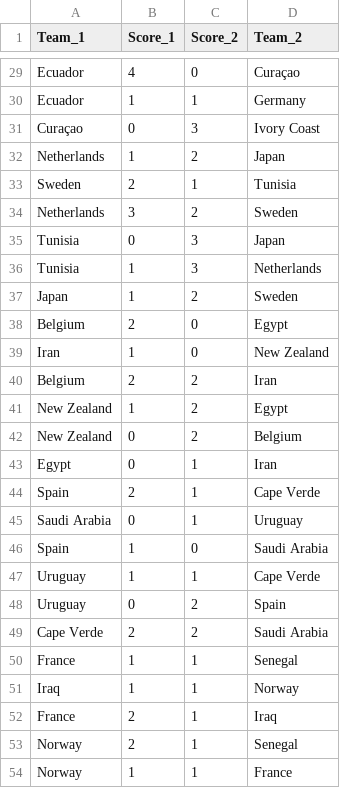
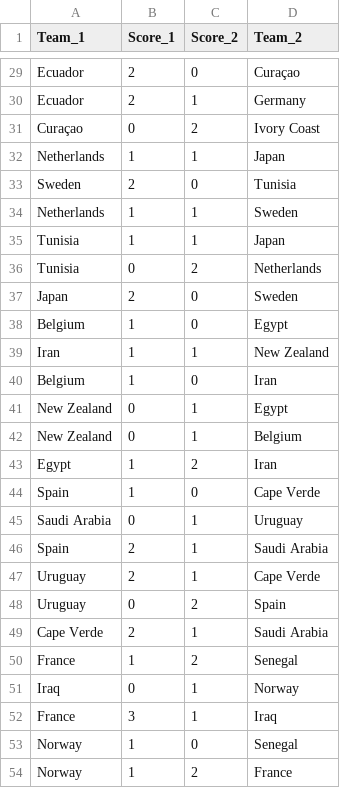
Before and after one commit to zuazo99/Mundial2026, a CSV file: results/predictions_dav_gpo.csv, drawn as a sheet; only a part is shown, gaps mark what is left out; the diff covers the shown part only; the diff names each change by its address in the sheet, - before the commit and + after, or states it on an @@ line.

```diff
--- a/results/predictions_dav_gpo.csv
+++ b/results/predictions_dav_gpo.csv
-B29 (Score_1): 4
+B29 (Score_1): 2
-B30 (Score_1): 1
+B30 (Score_1): 2
-C31 (Score_2): 3
+C31 (Score_2): 2
-C32 (Score_2): 2
+C32 (Score_2): 1
-C33 (Score_2): 1
+C33 (Score_2): 0
-B34 (Score_1): 3
+B34 (Score_1): 1
-C34 (Score_2): 2
+C34 (Score_2): 1
-B35 (Score_1): 0
+B35 (Score_1): 1
-C35 (Score_2): 3
+C35 (Score_2): 1
-B36 (Score_1): 1
+B36 (Score_1): 0
-C36 (Score_2): 3
+C36 (Score_2): 2
-B37 (Score_1): 1
+B37 (Score_1): 2
-C37 (Score_2): 2
+C37 (Score_2): 0
-B38 (Score_1): 2
+B38 (Score_1): 1
-C39 (Score_2): 0
+C39 (Score_2): 1
-B40 (Score_1): 2
+B40 (Score_1): 1
-C40 (Score_2): 2
+C40 (Score_2): 0
-B41 (Score_1): 1
+B41 (Score_1): 0
-C41:C42 (Score_2): 2
+C41:C42 (Score_2): 1
-B43 (Score_1): 0
+B43 (Score_1): 1
-C43 (Score_2): 1
+C43 (Score_2): 2
-B44 (Score_1): 2
+B44 (Score_1): 1
-C44 (Score_2): 1
+C44 (Score_2): 0
-B46:B47 (Score_1): 1
+B46:B47 (Score_1): 2
-C46 (Score_2): 0
+C46 (Score_2): 1
-C49 (Score_2): 2
+C49 (Score_2): 1
-C50 (Score_2): 1
+C50 (Score_2): 2
-B51 (Score_1): 1
+B51 (Score_1): 0
-B52 (Score_1): 2
+B52 (Score_1): 3
-B53 (Score_1): 2
+B53 (Score_1): 1
-C53 (Score_2): 1
+C53 (Score_2): 0
-C54 (Score_2): 1
+C54 (Score_2): 2
```
Also changed, not shown: 9 added rows, 9 removed rows and 91 edited cells elsewhere in this file, data/ai_models/foto_fija_updated.csv, data/ai_models/xg_preds_J1_dav_gpo.csv, 26 other files.
